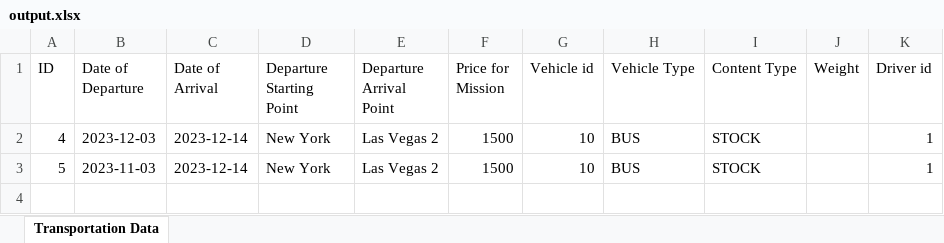
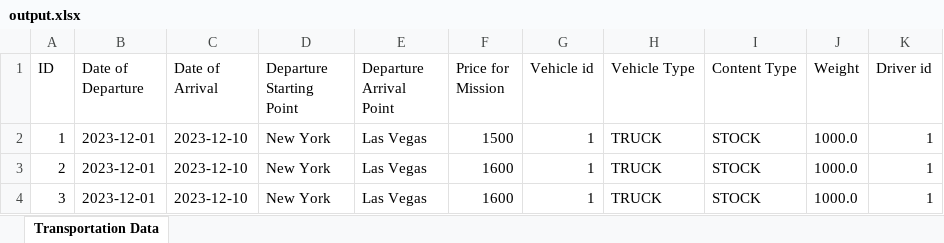
Before and after one commit to IskrenVanev/TransportCompany, an Excel workbook: src/main/java/org/example/Excel files/output.xlsx, sheet Transportation Data, drawn as a sheet; values as stored, in another font and other column widths than the file's, no borders; removed rows and columns are numbered as before the commit, all else as after; the diff names each change by its address in the sheet, - before the commit and + after, or states it on an @@ line.

```diff
--- a/src/main/java/org/example/Excel files/output.xlsx (sheet Transportation Data)
+++ b/src/main/java/org/example/Excel files/output.xlsx (sheet Transportation Data)
-A2 (ID): 4
+A2 (ID): 1
-B2 (Date of Departure): 2023-12-03
+B2 (Date of Departure): 2023-12-01
-C2 (Date of Arrival): 2023-12-14
+C2 (Date of Arrival): 2023-12-10
-E2 (Departure Arrival Point): Las Vegas 2
+E2 (Departure Arrival Point): Las Vegas
-G2 (Vehicle id): 10
+G2 (Vehicle id): 1
-H2 (Vehicle Type): BUS
+H2 (Vehicle Type): TRUCK
-J2 (Weight): (empty)
+J2 (Weight): 1000.0
-row 3: 5 | 2023-11-03 | 2023-12-14 | New York | Las Vegas 2 | 1500 | 10 | BUS | STOCK |  | 1
+row 3: 2 | 2023-12-01 | 2023-12-10 | New York | Las Vegas | 1600 | 1 | TRUCK | STOCK | 1000.0 | 1
+row 4: 3 | 2023-12-01 | 2023-12-10 | New York | Las Vegas | 1600 | 1 | TRUCK | STOCK | 1000.0 | 1
```
Also changed, not shown: 23 other files.
